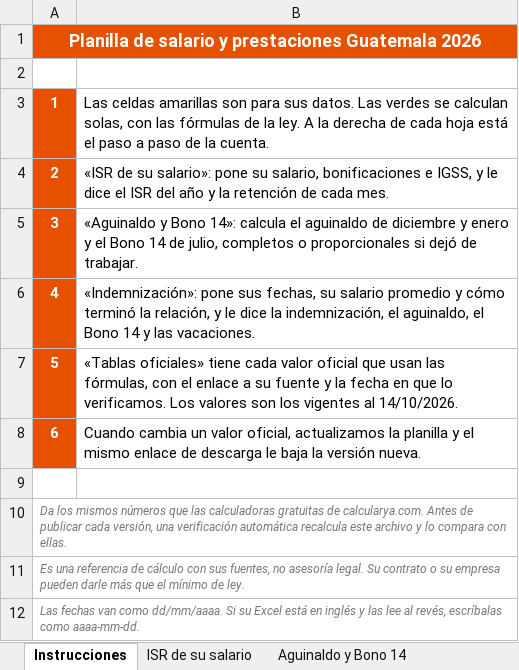
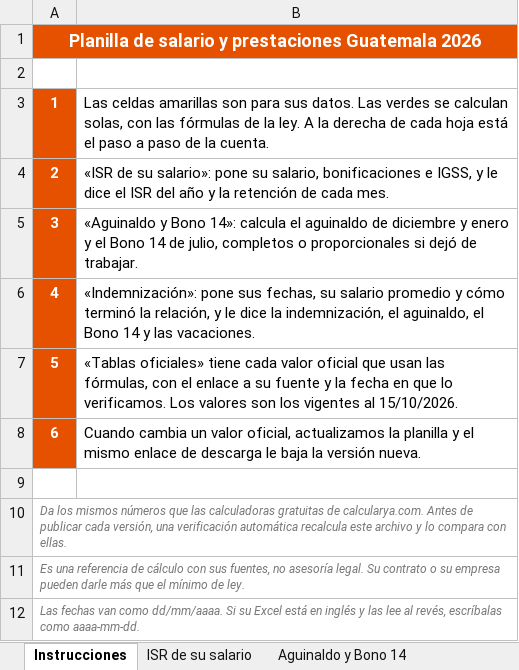
Before and after one commit to manu-180/calcular, an Excel workbook: private/intl/gt/sueldo-y-liquidacion-2026.xlsx, sheet Instrucciones, drawn as a sheet; values as stored, in another font and other column widths than the file's, no borders; the diff names each change by its address in the sheet, - before the commit and + after, or states it on an @@ line.

```diff
--- a/private/intl/gt/sueldo-y-liquidacion-2026.xlsx (sheet Instrucciones)
+++ b/private/intl/gt/sueldo-y-liquidacion-2026.xlsx (sheet Instrucciones)
-B7: …vigentes al 14/10/2026.
+B7: …vigentes al 15/10/2026.
```
Also changed, not shown: sheet Tablas oficiales, sheet Indemnización, private/intl/cl/sueldo-y-liquidacion-2026.xlsx, private/intl/co/sueldo-y-liquidacion-2026.xlsx, 25 other files.
